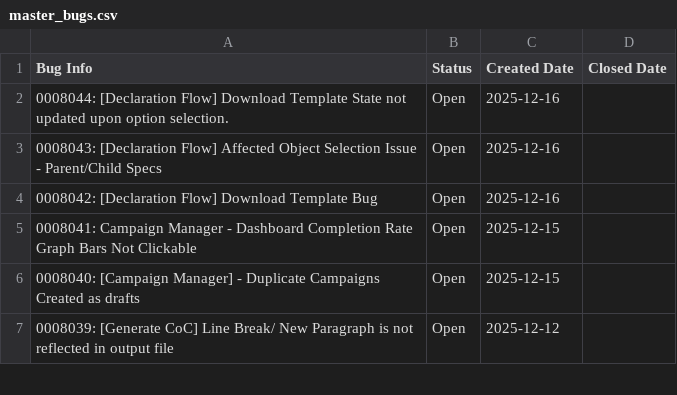
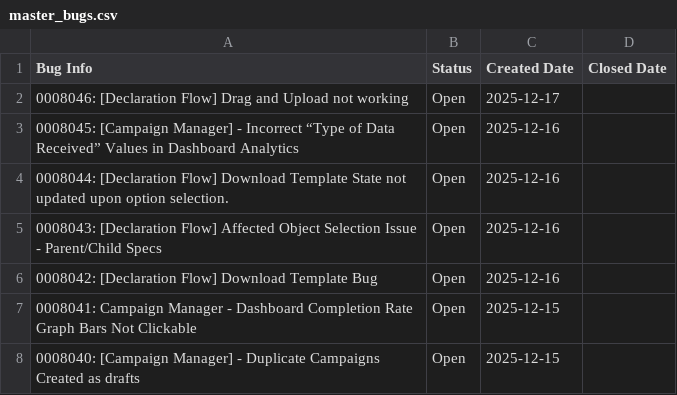
Before and after one commit to HZM-W/my-dashboard, a CSV file: 26A_Report/master_bugs.csv, drawn as a sheet; only a part is shown; the shorter side is filled out with more unchanged rows.

Commit message:
Updated dashboard: 2025-12-17 12:00

```diff
--- a/26A_Report/master_bugs.csv
+++ b/26A_Report/master_bugs.csv
@@ -1,2 +1,4 @@
 Bug Info,Status,Created Date,Closed Date
+0008046: [Declaration Flow] Drag and Upload not working,Open,2025-12-17,
+0008045: [Campaign Manager] - Incorrect “Type of Data Received” Values in Dashboard Analytics,Open,2025-12-16,
 0008044: [Declaration Flow] Download Template State not updated upon option selection.,Open,2025-12-16,
```
Also changed, not shown: 26A_Report/bugs.csv, 1 other file.
